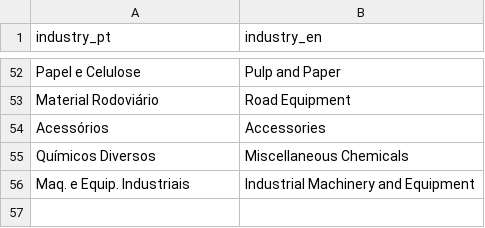
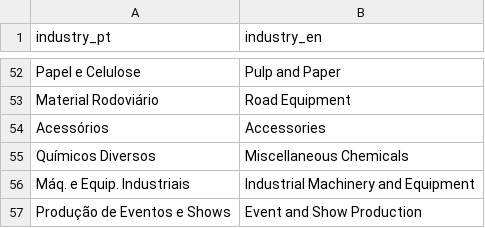
Before and after one commit to edsoncezar16/intrinsic_value, a CSV file: transformation/seeds/industry_translation.csv, drawn as a sheet; only a part is shown, gaps mark what is left out.

Commit message:
Fix industry name.

```diff
--- a/transformation/seeds/industry_translation.csv
+++ b/transformation/seeds/industry_translation.csv
@@ -55,2 +55,3 @@ Acessórios;Accessories
 Químicos Diversos;Miscellaneous Chemicals
-Maq. e Equip. Industriais;Industrial Machinery and Equipment
+Máq. e Equip. Industriais;Industrial Machinery and Equipment
+Produção de Eventos e Shows;Event and Show Production
```
